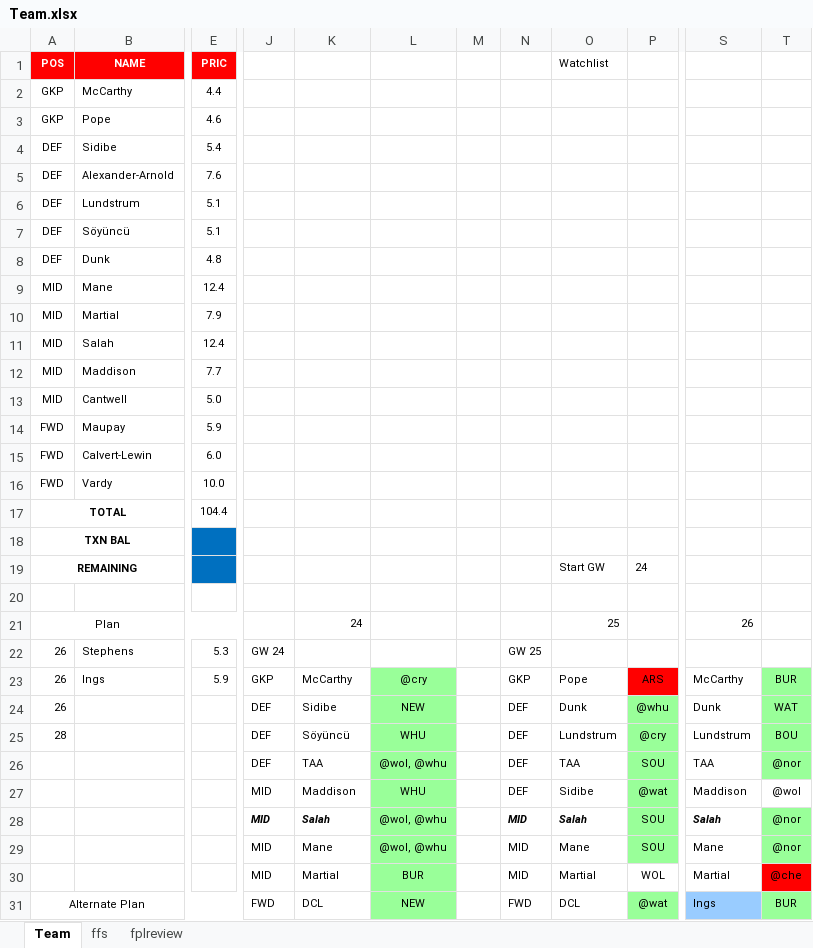
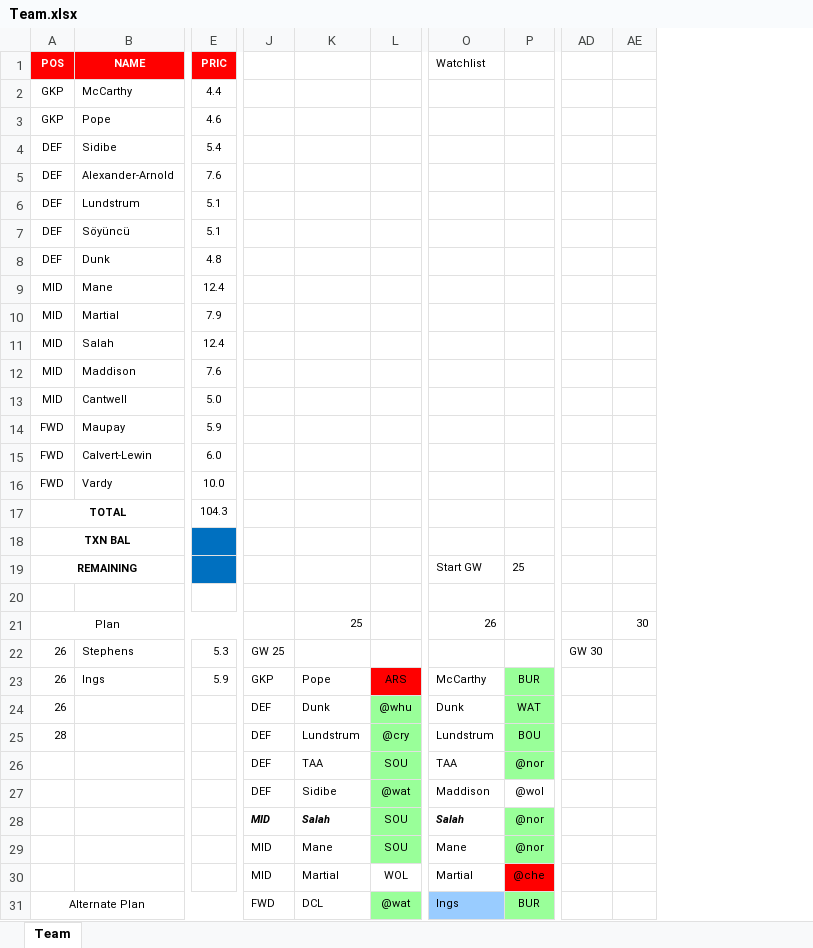
Before and after one commit to u0028854/FPLExcels, an Excel workbook: Team.xlsx, sheet Team, drawn as a sheet; only a part is shown, gaps mark what is left out; values as stored, in another font and other column widths than the file's, no borders; removed rows and columns are numbered as before the commit, all else as after; the diff covers the shown part only; the diff names each change by its address in the sheet, - before the commit and + after, or states it on an @@ line.

```diff
--- a/Team.xlsx (sheet Team)
+++ b/Team.xlsx (sheet Team)
-sheet tab: ffs
-sheet tab: fplreview
-column L, rows 23-31: @cry | NEW | WHU | @wol, @whu | WHU | @wol, @whu | @wol, @whu | BUR | NEW
-column M, empty
-column N, rows 22-31: GW 25 | GKP | DEF | DEF | DEF | DEF | MID | MID | MID | FWD
-column O (Watchlist), rows 19-31: Start GW |  | 25 |  | Pope | Dunk | Lundstrum | TAA | Sidibe | Salah | Mane | Martial | DCL
+column AD, row 22: GW 30
+column AE, row 21: 30
-O1: (empty)
+O1: Watchlist
-E12 (PRIC): 7.7
+E12 (PRIC): 7.6
-E17 (PRIC): 104.4
+E17 (PRIC): 104.3
-L19: 24
+L19: (empty)
-O19 (Watchlist): (empty)
+O19 (Watchlist): Start GW
-P19: (empty)
+P19: 25
-K21: 24
+K21: 25
-J22: GW 24
+J22: GW 25
-K23: McCarthy
+K23: Pope
-K24: Sidibe
+K24: Dunk
-K25: Söyüncü
+K25: Lundstrum
-J27: MID
+J27: DEF
-K27: Maddison
+K27: Sidibe
```
Also changed, not shown: 4 edited cells elsewhere in this sheet, formulas that keep their value, 1 other file.
